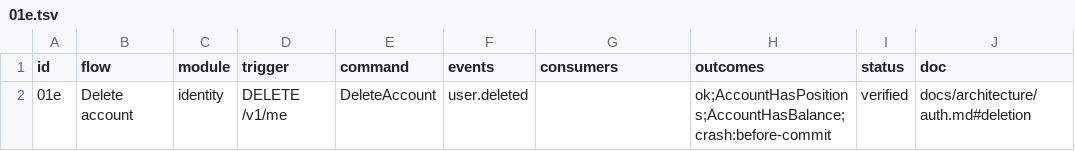
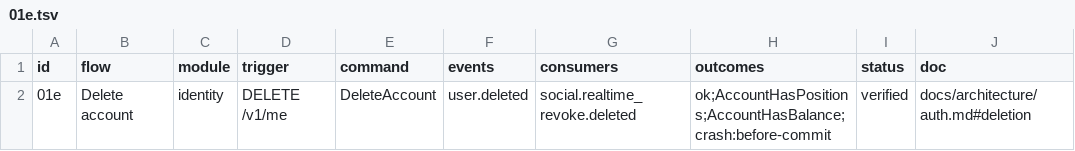
Before and after one commit to Munyon-Canyon/monaco, a TSV file: packages/flows/backend/01e.tsv, drawn as a sheet.

Commit message:
fix(social): revoke chat tokens when membership or standing ends
Cut the realtime token TTL to 5 minutes and revoke a user's Ably tokens on leave, ban, suspension and deletion.

```diff
--- a/packages/flows/backend/01e.tsv
+++ b/packages/flows/backend/01e.tsv
@@ -1,2 +1,2 @@
 id	flow	module	trigger	command	events	consumers	outcomes	status	doc
-01e	Delete account	identity	DELETE /v1/me	DeleteAccount	user.deleted		ok;AccountHasPositions;AccountHasBalance;crash:before-commit	verified	docs/architecture/auth.md#deletion
+01e	Delete account	identity	DELETE /v1/me	DeleteAccount	user.deleted	social.realtime_revoke.deleted	ok;AccountHasPositions;AccountHasBalance;crash:before-commit	verified	docs/architecture/auth.md#deletion
```
Also changed, not shown: packages/flows/backend/04.tsv, 23 other files.
